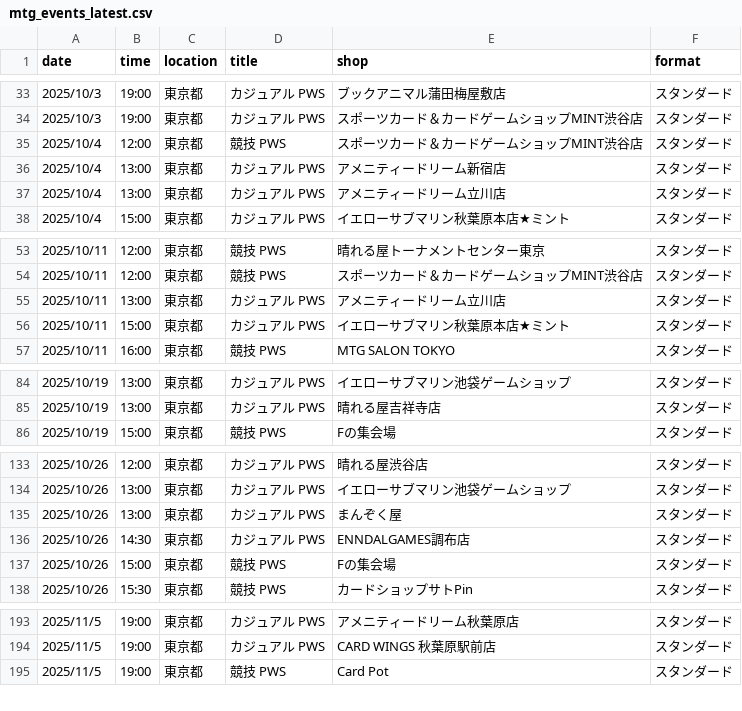
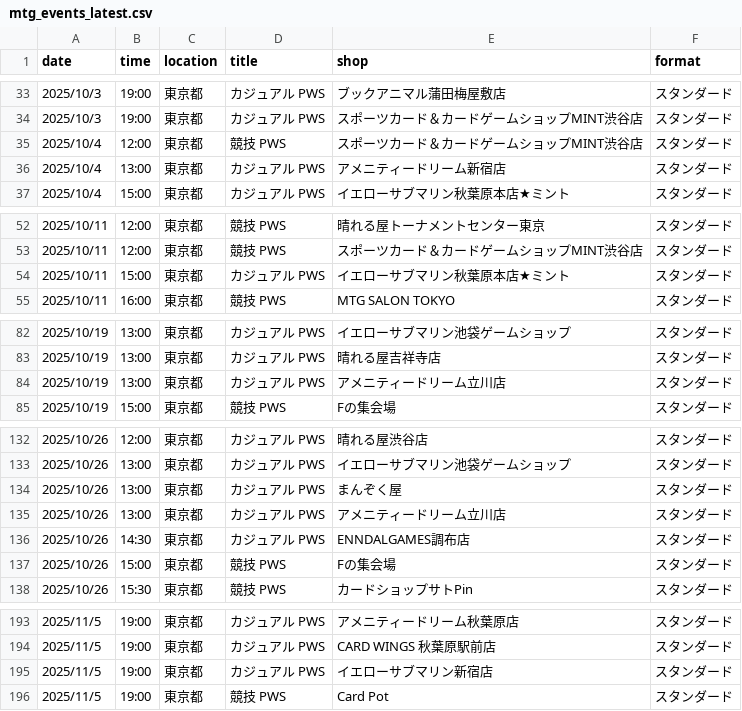
Before and after one commit to wakame1367/mtg_official_event_scraper, a CSV file: mtg_events_latest.csv, drawn as a sheet; only a part is shown, gaps mark what is left out; the diff covers the shown part only.

```diff
--- a/mtg_events_latest.csv
+++ b/mtg_events_latest.csv
@@ -36,3 +36,2 @@
 2025/10/4,13:00,東京都,カジュアル PWS,アメニティードリーム新宿店,スタンダード
-2025/10/4,13:00,東京都,カジュアル PWS,アメニティードリーム立川店,スタンダード
 2025/10/4,15:00,東京都,カジュアル PWS,イエローサブマリン秋葉原本店★ミント,スタンダード
@@ -54,3 +53,2 @@
 2025/10/11,12:00,東京都,競技 PWS,スポーツカード＆カードゲームショップMINT渋谷店,スタンダード
-2025/10/11,13:00,東京都,カジュアル PWS,アメニティードリーム立川店,スタンダード
 2025/10/11,15:00,東京都,カジュアル PWS,イエローサブマリン秋葉原本店★ミント,スタンダード
@@ -85,2 +83,3 @@
 2025/10/19,13:00,東京都,カジュアル PWS,晴れる屋吉祥寺店,スタンダード
+2025/10/19,13:00,東京都,カジュアル PWS,アメニティードリーム立川店,スタンダード
 2025/10/19,15:00,東京都,競技 PWS,Fの集会場,スタンダード
@@ -135,2 +134,3 @@
 2025/10/26,13:00,東京都,カジュアル PWS,まんぞく屋,スタンダード
+2025/10/26,13:00,東京都,カジュアル PWS,アメニティードリーム立川店,スタンダード
 2025/10/26,14:30,東京都,カジュアル PWS,ENNDALGAMES調布店,スタンダード
@@ -194,2 +194,3 @@
 2025/11/5,19:00,東京都,カジュアル PWS,CARD WINGS 秋葉原駅前店,スタンダード
+2025/11/5,19:00,東京都,カジュアル PWS,イエローサブマリン新宿店,スタンダード
 2025/11/5,19:00,東京都,競技 PWS,Card Pot,スタンダード
```
Also changed, not shown: 4 added rows elsewhere in this file, mtg_events.csv, 2 other files.
